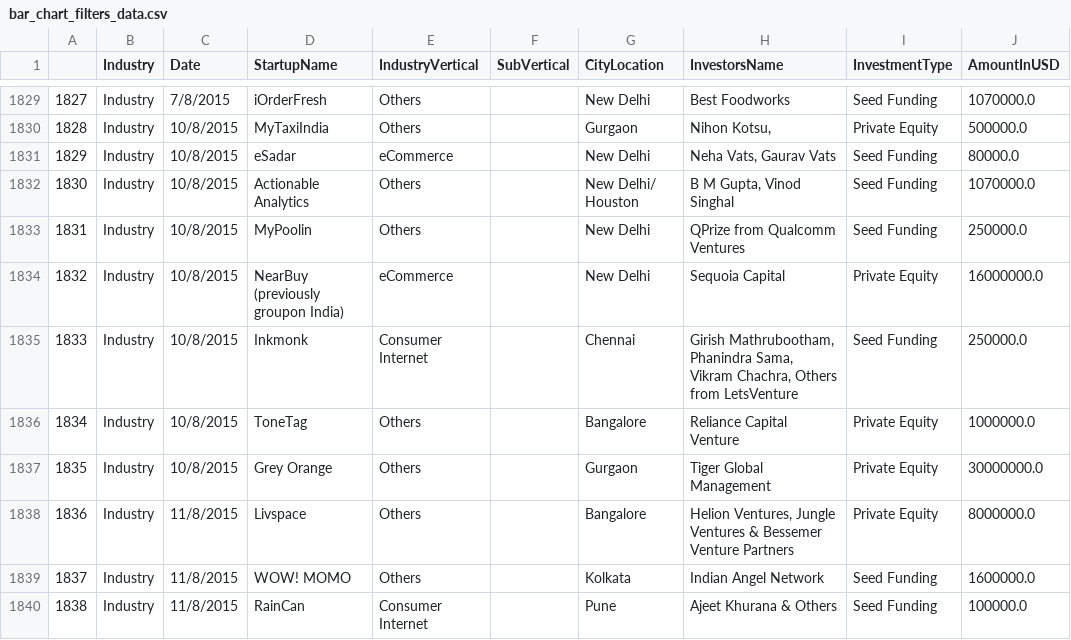
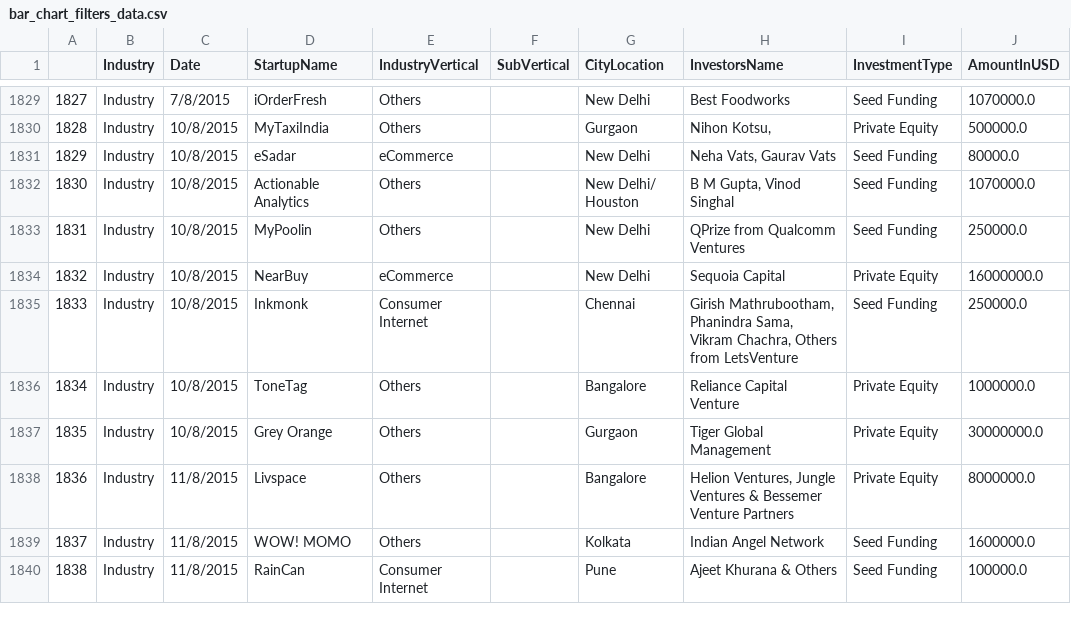
Before and after one commit to pranavpsv/Indian-startup-dashboard, a CSV file: public/bar_chart_filters_data.csv, drawn as a sheet; only a part is shown, gaps mark what is left out.

Commit message:
Create Indian Startup Scene dashboard V1

```diff
--- a/public/bar_chart_filters_data.csv
+++ b/public/bar_chart_filters_data.csv
@@ -1833,3 +1833,3 @@
 1831,Industry,10/8/2015,MyPoolin,Others,,New Delhi,QPrize from Qualcomm Ventures,Seed Funding,250000.0
-1832,Industry,10/8/2015,NearBuy (previously  groupon India),eCommerce,,New Delhi,Sequoia Capital,Private Equity,16000000.0
+1832,Industry,10/8/2015,NearBuy,eCommerce,,New Delhi,Sequoia Capital,Private Equity,16000000.0
 1833,Industry,10/8/2015,Inkmonk,Consumer Internet,,Chennai,"Girish Mathrubootham, Phanindra Sama, Vikram Chachra, Others from LetsVenture",Seed Funding,250000.0
```
Also changed, not shown: 10 other files.
